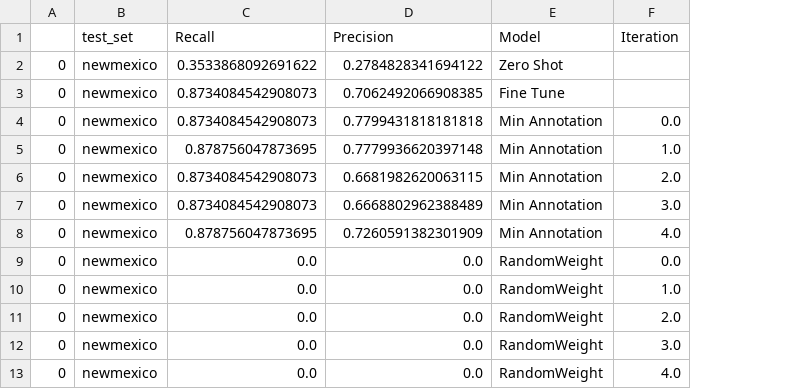
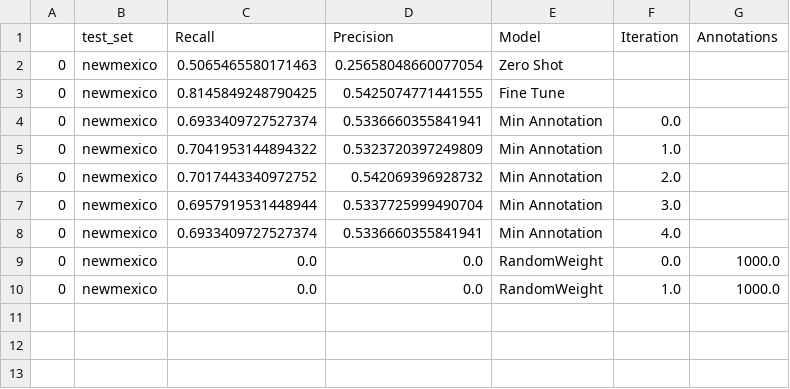
Before and after one commit to weecology/BirdDetector, a CSV file: Figures/result_newmexico.csv, drawn as a sheet; removed rows and columns are numbered as before the commit, all else as after; the diff names each change by its address in the sheet, - before the commit and + after, or states it on an @@ line.

```diff
--- a/Figures/result_newmexico.csv
+++ b/Figures/result_newmexico.csv
+column G (Annotations), rows 9-10: 1000.0 | 1000.0
-C2 (Recall): 0.3533868092691622
+C2 (Recall): 0.5065465580171463
-D2 (Precision): 0.2784828341694122
+D2 (Precision): 0.25658048660077054
-C3 (Recall): 0.8734084542908073
+C3 (Recall): 0.8145849248790425
-D3 (Precision): 0.7062492066908385
+D3 (Precision): 0.5425074771441555
-C4 (Recall): 0.8734084542908073
+C4 (Recall): 0.6933409727527374
-D4 (Precision): 0.7799431818181818
+D4 (Precision): 0.5336660355841941
-C5 (Recall): 0.878756047873695
+C5 (Recall): 0.7041953144894322
-D5 (Precision): 0.7779936620397148
+D5 (Precision): 0.5323720397249809
-C6 (Recall): 0.8734084542908073
+C6 (Recall): 0.7017443340972752
-D6 (Precision): 0.6681982620063115
+D6 (Precision): 0.542069396928732
-C7 (Recall): 0.8734084542908073
+C7 (Recall): 0.6957919531448944
-D7 (Precision): 0.6668802962388489
+D7 (Precision): 0.5337725999490704
-C8 (Recall): 0.878756047873695
+C8 (Recall): 0.6933409727527374
-D8 (Precision): 0.7260591382301909
+D8 (Precision): 0.5336660355841941
-row 11: 0 | newmexico | 0.0 | 0.0 | RandomWeight | 2.0
-row 12: 0 | newmexico | 0.0 | 0.0 | RandomWeight | 3.0
-row 13: 0 | newmexico | 0.0 | 0.0 | RandomWeight | 4.0
```
Also changed, not shown: Figures/result_hayes.csv, Figures/result_monash.csv, 3 other files.
